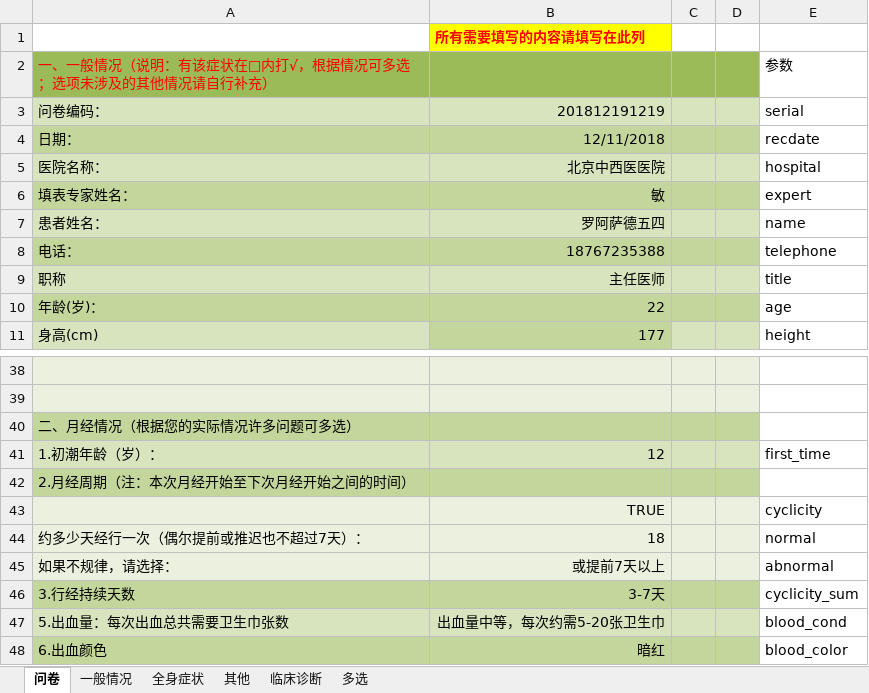
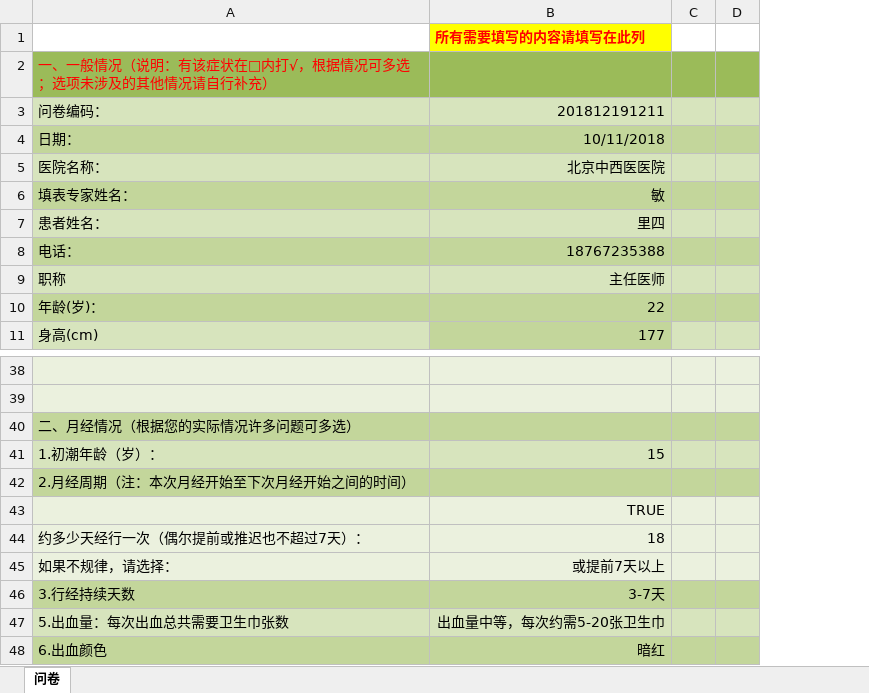
Before and after one commit to huazaisix/clinicalinvestv2, an Excel workbook: Prj001排卵障碍性异常子宫出血问卷_模板.xlsx, sheet 问卷, drawn as a sheet; only a part is shown, gaps mark what is left out; values as stored, in another font and other column widths than the file's, no borders; charts and pictures and conditional formats not drawn; the diff names each change by its address in the sheet, - before the commit and + after, or states it on an @@ line.

```diff
--- a/Prj001排卵障碍性异常子宫出血问卷_模板.xlsx (sheet 问卷)
+++ b/Prj001排卵障碍性异常子宫出血问卷_模板.xlsx (sheet 问卷)
@@ sheet tab hidden: 一般情况 @@
@@ sheet tab hidden: 全身症状 @@
@@ sheet tab hidden: 其他 @@
@@ sheet tab hidden: 临床诊断 @@
@@ sheet tab hidden: 多选 @@
@@ column E hidden, rows 2-11: 参数 | serial | recdate | hospital | expert | name | telephone | title | age | height; rows 41-48: first_time |  | cyclicity | normal | abnormal | cyclicity_sum | blood_cond | blood_color @@
-B3: 201812191219
+B3: 201812191211
-B4: 12/11/2018
+B4: 10/11/2018
-B7: 罗阿萨德五四
+B7: 里四
-B41: 12
+B41: 15
```
Also changed, not shown: charts or pictures, 3 other files.
